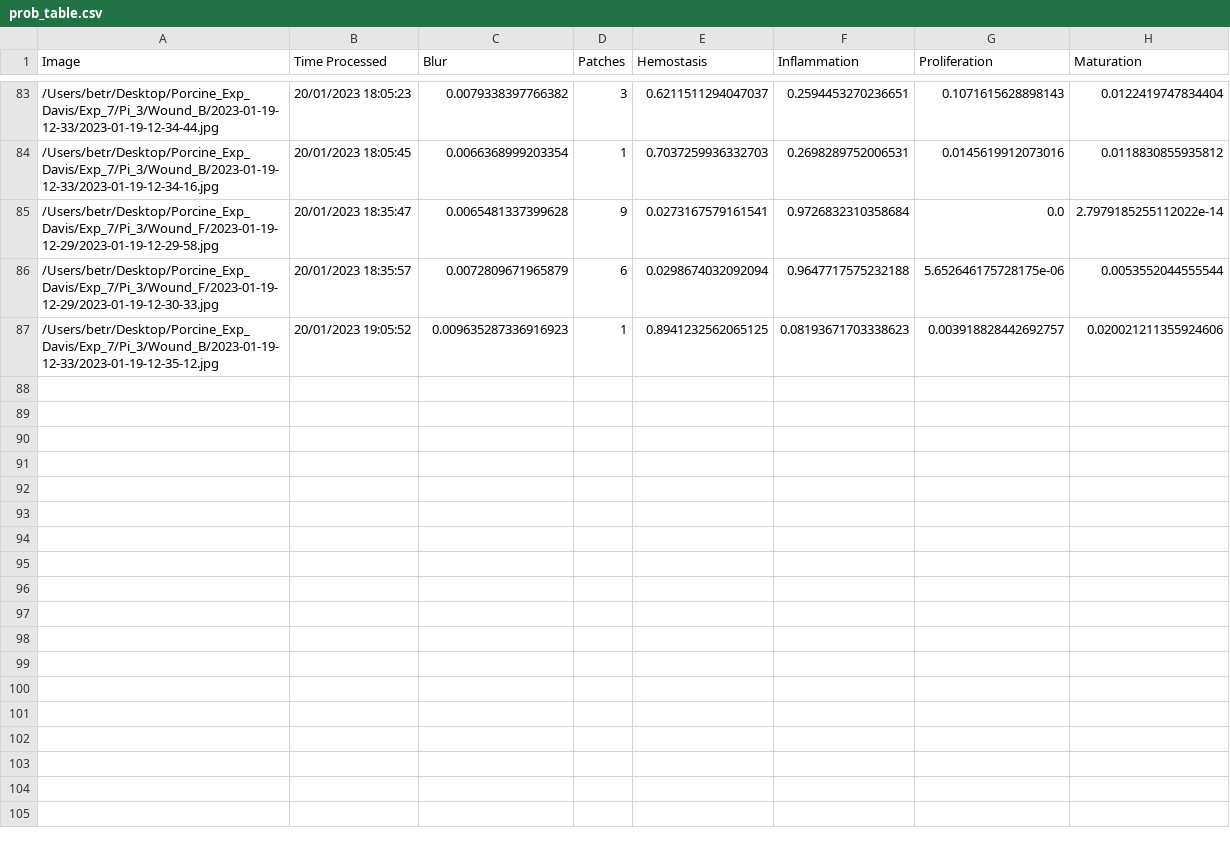
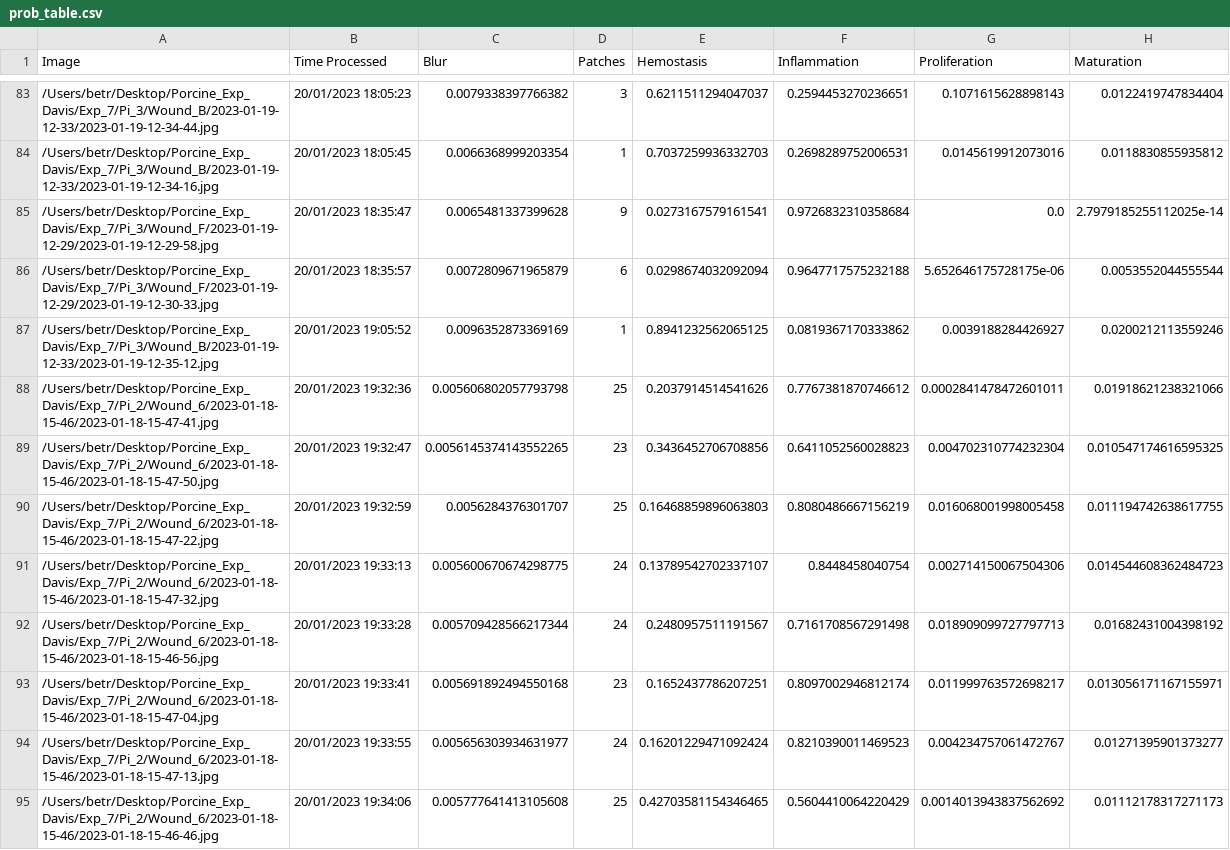
Before and after one commit to hectorcarrion/HealNet-Inference, a CSV file: prob_table.csv, drawn as a sheet; only a part is shown, gaps mark what is left out; the diff covers the shown part only.

Commit message:
Table Autocommit

```diff
--- a/prob_table.csv
+++ b/prob_table.csv
@@ -84,4 +84,12 @@ Image,Time Processed,Blur,Patches,Hemostasis,Inflammation,Proliferation,Maturati
 /Users/betr/Desktop/Porcine_Exp_Davis/Exp_7/Pi_3/Wound_B/2023-01-19-12-33/2023-01-19-12-34-16.jpg,20/01/2023 18:05:45,0.0066368999203354,1,0.7037259936332703,0.2698289752006531,0.0145619912073016,0.0118830855935812
-/Users/betr/Desktop/Porcine_Exp_Davis/Exp_7/Pi_3/Wound_F/2023-01-19-12-29/2023-01-19-12-29-58.jpg,20/01/2023 18:35:47,0.0065481337399628,9,0.0273167579161541,0.9726832310358684,0.0,2.7979185255112022e-14
+/Users/betr/Desktop/Porcine_Exp_Davis/Exp_7/Pi_3/Wound_F/2023-01-19-12-29/2023-01-19-12-29-58.jpg,20/01/2023 18:35:47,0.0065481337399628,9,0.0273167579161541,0.9726832310358684,0.0,2.7979185255112025e-14
 /Users/betr/Desktop/Porcine_Exp_Davis/Exp_7/Pi_3/Wound_F/2023-01-19-12-29/2023-01-19-12-30-33.jpg,20/01/2023 18:35:57,0.0072809671965879,6,0.0298674032092094,0.9647717575232188,5.652646175728175e-06,0.0053552044555544
-/Users/betr/Desktop/Porcine_Exp_Davis/Exp_7/Pi_3/Wound_B/2023-01-19-12-33/2023-01-19-12-35-12.jpg,20/01/2023 19:05:52,0.009635287336916923,1,0.8941232562065125,0.08193671703338623,0.003918828442692757,0.020021211355924606
+/Users/betr/Desktop/Porcine_Exp_Davis/Exp_7/Pi_3/Wound_B/2023-01-19-12-33/2023-01-19-12-35-12.jpg,20/01/2023 19:05:52,0.0096352873369169,1,0.8941232562065125,0.0819367170333862,0.0039188284426927,0.0200212113559246
+/Users/betr/Desktop/Porcine_Exp_Davis/Exp_7/Pi_2/Wound_6/2023-01-18-15-46/2023-01-18-15-47-41.jpg,20/01/2023 19:32:36,0.005606802057793798,25,0.2037914514541626,0.7767381870746612,0.0002841478472601011,0.01918621238321066
+/Users/betr/Desktop/Porcine_Exp_Davis/Exp_7/Pi_2/Wound_6/2023-01-18-15-46/2023-01-18-15-47-50.jpg,20/01/2023 19:32:47,0.0056145374143552265,23,0.3436452706708856,0.6411052560028823,0.004702310774232304,0.010547174616595325
+/Users/betr/Desktop/Porcine_Exp_Davis/Exp_7/Pi_2/Wound_6/2023-01-18-15-46/2023-01-18-15-47-22.jpg,20/01/2023 19:32:59,0.0056284376301707,25,0.16468859896063803,0.8080486667156219,0.016068001998005458,0.011194742638617755
+/Users/betr/Desktop/Porcine_Exp_Davis/Exp_7/Pi_2/Wound_6/2023-01-18-15-46/2023-01-18-15-47-32.jpg,20/01/2023 19:33:13,0.005600670674298775,24,0.13789542702337107,0.8448458040754,0.002714150067504306,0.014544608362484723
+/Users/betr/Desktop/Porcine_Exp_Davis/Exp_7/Pi_2/Wound_6/2023-01-18-15-46/2023-01-18-15-46-56.jpg,20/01/2023 19:33:28,0.005709428566217344,24,0.2480957511191567,0.7161708567291498,0.018909099727797713,0.01682431004398192
+/Users/betr/Desktop/Porcine_Exp_Davis/Exp_7/Pi_2/Wound_6/2023-01-18-15-46/2023-01-18-15-47-04.jpg,20/01/2023 19:33:41,0.005691892494550168,23,0.1652437786207251,0.8097002946812174,0.011999763572698217,0.013056171167155971
+/Users/betr/Desktop/Porcine_Exp_Davis/Exp_7/Pi_2/Wound_6/2023-01-18-15-46/2023-01-18-15-47-13.jpg,20/01/2023 19:33:55,0.005656303934631977,24,0.16201229471092424,0.8210390011469523,0.004234757061472767,0.01271395901373277
+/Users/betr/Desktop/Porcine_Exp_Davis/Exp_7/Pi_2/Wound_6/2023-01-18-15-46/2023-01-18-15-46-46.jpg,20/01/2023 19:34:06,0.005777641413105608,25,0.42703581154346465,0.5604410064220429,0.0014013943837562692,0.01112178317271173
```
Also changed, not shown: 11 added rows and 1 edited cell elsewhere in this file, 1 other file.
